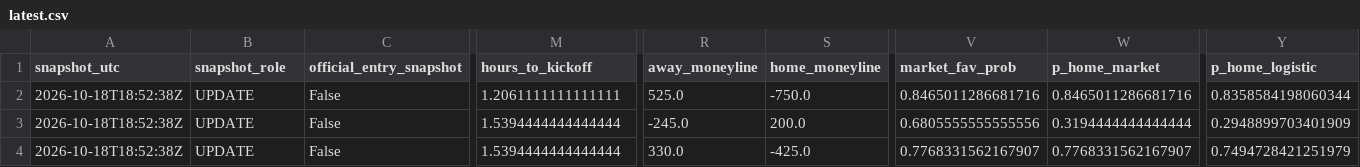
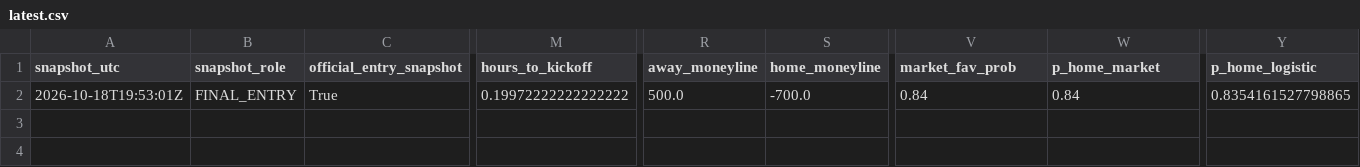
Before and after one commit to JacZerin24/nfl-pick-em, a CSV file: live_archive/2026/week_06/latest.csv, drawn as a sheet; only a part is shown, gaps mark what is left out; rows hold the shown columns only; the diff covers the shown part only; the diff names each change by its address in the sheet, - before the commit and + after, or states it on an @@ line.

```diff
--- a/live_archive/2026/week_06/latest.csv
+++ b/live_archive/2026/week_06/latest.csv
-A2 (snapshot_utc): 2026-10-18T18:52:38Z
+A2 (snapshot_utc): 2026-10-18T19:53:01Z
-B2 (snapshot_role): UPDATE
+B2 (snapshot_role): FINAL_ENTRY
-C2 (official_entry_snapshot): False
+C2 (official_entry_snapshot): True
-M2 (hours_to_kickoff): 1.2061111111111111
+M2 (hours_to_kickoff): 0.19972222222222222
-R2 (away_moneyline): 525.0
+R2 (away_moneyline): 500.0
-S2 (home_moneyline): -750.0
+S2 (home_moneyline): -700.0
-V2 (market_fav_prob): 0.8465011286681716
+V2 (market_fav_prob): 0.84
-W2 (p_home_market): 0.8465011286681716
+W2 (p_home_market): 0.84
-Y2 (p_home_logistic): 0.8358584198060344
+Y2 (p_home_logistic): 0.8354161527798865
-row 3: 2026-10-18T18:52:38Z | UPDATE | False | 1.5394444444444444 | -245.0 | 200.0 | 0.6805555555555556 | 0.3194444444444444 | 0.2948899703401909
-row 4: 2026-10-18T18:52:38Z | UPDATE | False | 1.5394444444444444 | 330.0 | -425.0 | 0.7768331562167907 | 0.7768331562167907 | 0.7494728421251979
```
Also changed, not shown: 3 edited cells elsewhere in this file, 4 other files.
